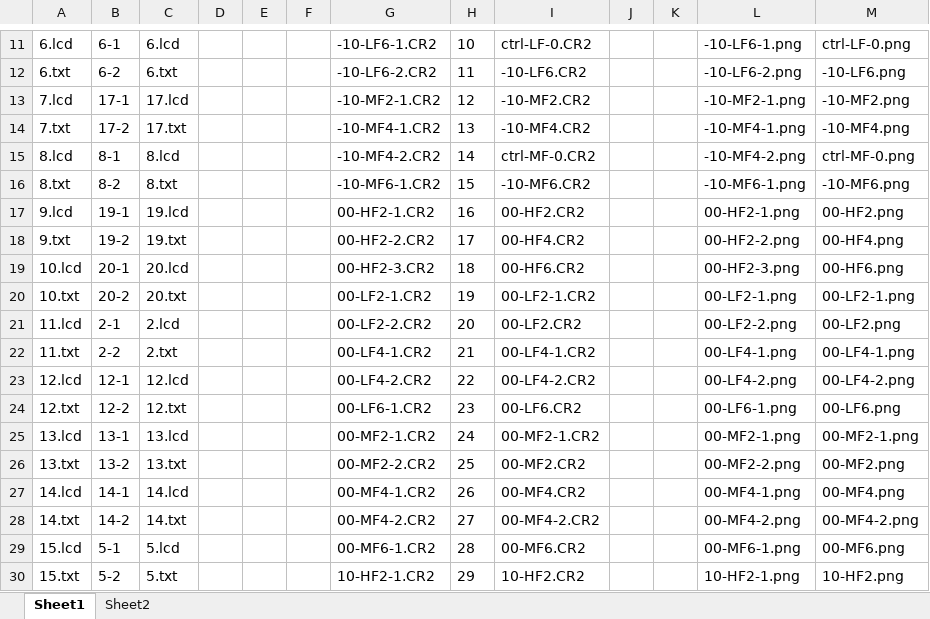
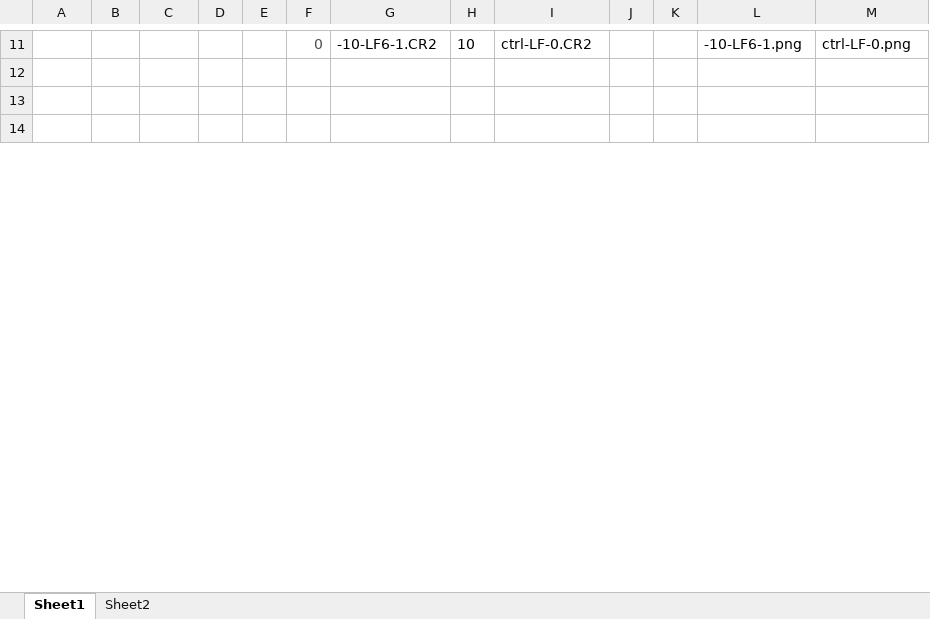
Before and after one commit to Pannis-hub/-excel-, an Excel workbook: 3.批量删除名字中指定部分 .xlsm, sheet Sheet1, drawn as a sheet; only a part is shown, gaps mark what is left out; values as stored, in another font and other column widths than the file's, no borders; charts and pictures not drawn; removed rows and columns are numbered as before the commit, all else as after; the diff covers the shown part only; the diff names each change by its address in the sheet, - before the commit and + after, or states it on an @@ line.

```diff
--- a/3.批量删除名字中指定部分 .xlsm (sheet Sheet1)
+++ b/3.批量删除名字中指定部分 .xlsm (sheet Sheet1)
-A11: 6.lcd
+A11: (empty)
-B11: 6-1
+B11: (empty)
-C11: 6.lcd
+C11: (empty)
-F11: (empty)
+F11: 0
-row 12: 6.txt | 6-2 | 6.txt |  |  |  | -10-LF6-2.CR2 | 11 | -10-LF6.CR2 |  |  | -10-LF6-2.png | -10-LF6.png
+row 12: (empty)
-row 13: 7.lcd | 17-1 | 17.lcd |  |  |  | -10-MF2-1.CR2 | 12 | -10-MF2.CR2 |  |  | -10-MF2-1.png | -10-MF2.png
+row 13: (empty)
-row 14: 7.txt | 17-2 | 17.txt |  |  |  | -10-MF4-1.CR2 | 13 | -10-MF4.CR2 |  |  | -10-MF4-1.png | -10-MF4.png
+row 14: (empty)
-row 15: 8.lcd | 8-1 | 8.lcd |  |  |  | -10-MF4-2.CR2 | 14 | ctrl-MF-0.CR2 |  |  | -10-MF4-2.png | ctrl-MF-0.png
-row 16: 8.txt | 8-2 | 8.txt |  |  |  | -10-MF6-1.CR2 | 15 | -10-MF6.CR2 |  |  | -10-MF6-1.png | -10-MF6.png
-row 17: 9.lcd | 19-1 | 19.lcd |  |  |  | 00-HF2-1.CR2 | 16 | 00-HF2.CR2 |  |  | 00-HF2-1.png | 00-HF2.png
-row 18: 9.txt | 19-2 | 19.txt |  |  |  | 00-HF2-2.CR2 | 17 | 00-HF4.CR2 |  |  | 00-HF2-2.png | 00-HF4.png
-row 19: 10.lcd | 20-1 | 20.lcd |  |  |  | 00-HF2-3.CR2 | 18 | 00-HF6.CR2 |  |  | 00-HF2-3.png | 00-HF6.png
-row 20: 10.txt | 20-2 | 20.txt |  |  |  | 00-LF2-1.CR2 | 19 | 00-LF2-1.CR2 |  |  | 00-LF2-1.png | 00-LF2-1.png
-row 21: 11.lcd | 2-1 | 2.lcd |  |  |  | 00-LF2-2.CR2 | 20 | 00-LF2.CR2 |  |  | 00-LF2-2.png | 00-LF2.png
-row 22: 11.txt | 2-2 | 2.txt |  |  |  | 00-LF4-1.CR2 | 21 | 00-LF4-1.CR2 |  |  | 00-LF4-1.png | 00-LF4-1.png
-row 23: 12.lcd | 12-1 | 12.lcd |  |  |  | 00-LF4-2.CR2 | 22 | 00-LF4-2.CR2 |  |  | 00-LF4-2.png | 00-LF4-2.png
-row 24: 12.txt | 12-2 | 12.txt |  |  |  | 00-LF6-1.CR2 | 23 | 00-LF6.CR2 |  |  | 00-LF6-1.png | 00-LF6.png
-row 25: 13.lcd | 13-1 | 13.lcd |  |  |  | 00-MF2-1.CR2 | 24 | 00-MF2-1.CR2 |  |  | 00-MF2-1.png | 00-MF2-1.png
-row 26: 13.txt | 13-2 | 13.txt |  |  |  | 00-MF2-2.CR2 | 25 | 00-MF2.CR2 |  |  | 00-MF2-2.png | 00-MF2.png
-row 27: 14.lcd | 14-1 | 14.lcd |  |  |  | 00-MF4-1.CR2 | 26 | 00-MF4.CR2 |  |  | 00-MF4-1.png | 00-MF4.png
-row 28: 14.txt | 14-2 | 14.txt |  |  |  | 00-MF4-2.CR2 | 27 | 00-MF4-2.CR2 |  |  | 00-MF4-2.png | 00-MF4-2.png
-row 29: 15.lcd | 5-1 | 5.lcd |  |  |  | 00-MF6-1.CR2 | 28 | 00-MF6.CR2 |  |  | 00-MF6-1.png | 00-MF6.png
-row 30: 15.txt | 5-2 | 5.txt |  |  |  | 10-HF2-1.CR2 | 29 | 10-HF2.CR2 |  |  | 10-HF2-1.png | 10-HF2.png
```
Also changed, not shown: 48 added rows, 53 removed rows and 37 edited cells elsewhere in this sheet, charts or pictures.
